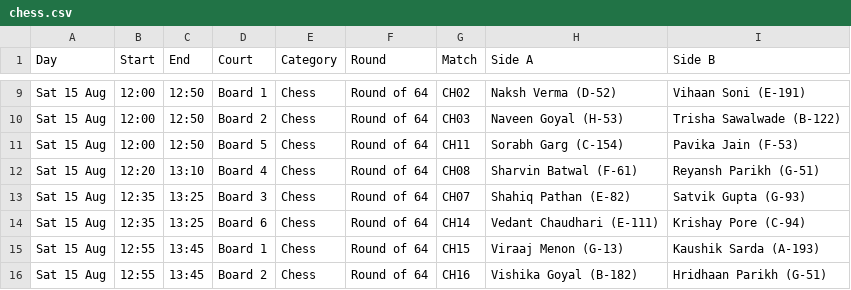
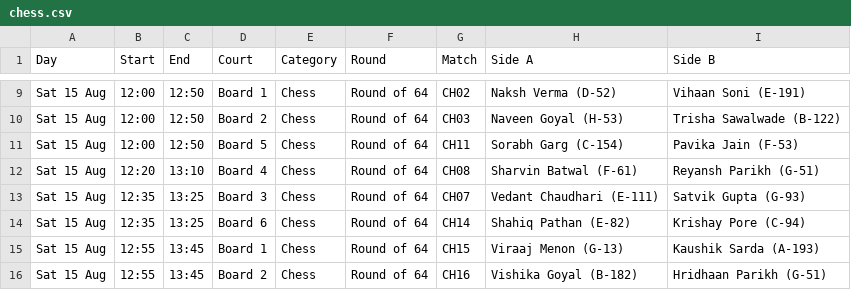
Before and after one commit to kaunteya/jade-indoor, a CSV file: schedules/data/chess.csv, drawn as a sheet; only a part is shown, gaps mark what is left out.

Commit message:
Swap in the day-of substitutions for chess and TT doubles
CH07 and CH14 exchange Shahiq Pathan and Vedant Chaudhari; Sharvin
Batwal / Nilay Phadnis take the Vichare pair's place across TT doubles
Group C.

```diff
--- a/schedules/data/chess.csv
+++ b/schedules/data/chess.csv
@@ -12,4 +12,4 @@ Sat 15 Aug,12:00,12:50,Board 5,Chess,Round of 64,CH11,Sorabh Garg (C-154),Pavika
 Sat 15 Aug,12:20,13:10,Board 4,Chess,Round of 64,CH08,Sharvin Batwal (F-61),Reyansh Parikh (G-51)
-Sat 15 Aug,12:35,13:25,Board 3,Chess,Round of 64,CH07,Shahiq Pathan (E-82),Satvik Gupta (G-93)
-Sat 15 Aug,12:35,13:25,Board 6,Chess,Round of 64,CH14,Vedant Chaudhari (E-111),Krishay Pore (C-94)
+Sat 15 Aug,12:35,13:25,Board 3,Chess,Round of 64,CH07,Vedant Chaudhari (E-111),Satvik Gupta (G-93)
+Sat 15 Aug,12:35,13:25,Board 6,Chess,Round of 64,CH14,Shahiq Pathan (E-82),Krishay Pore (C-94)
 Sat 15 Aug,12:55,13:45,Board 1,Chess,Round of 64,CH15,Viraaj Menon (G-13),Kaushik Sarda (A-193)
```
Also changed, not shown: schedules/data/tt-doubles-open.csv.
